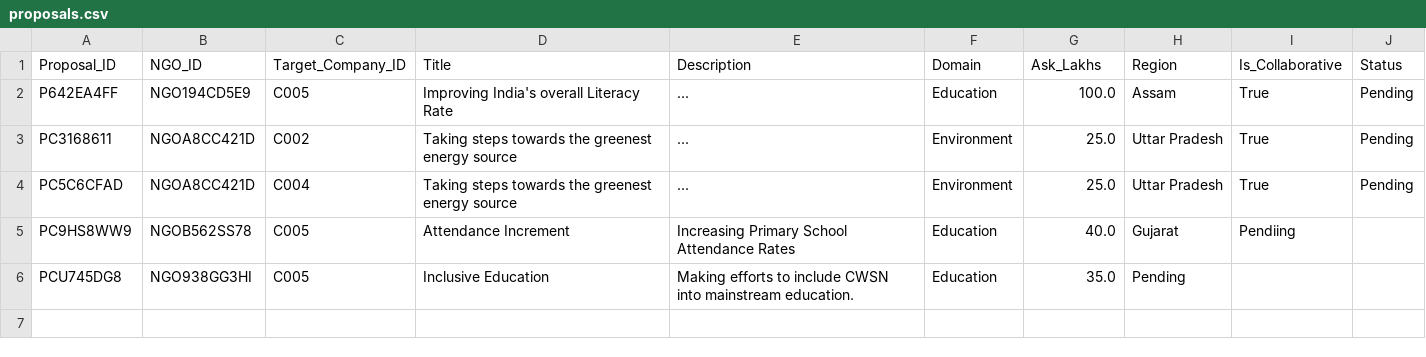
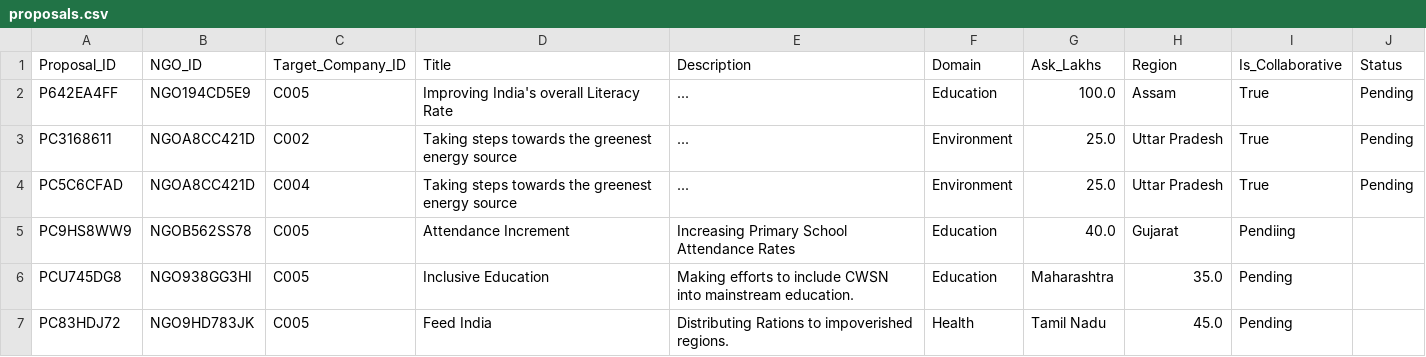
Before and after one commit to Bhavesh07-jain/Novice_Squad_MIC, a CSV file: data/proposals.csv, drawn as a sheet.

Commit message:
Update proposals.csv

```diff
--- a/data/proposals.csv
+++ b/data/proposals.csv
@@ -5,2 +5,3 @@ PC5C6CFAD,NGOA8CC421D,C004,Taking steps towards the greenest energy source,...,E
 PC9HS8WW9,NGOB562SS78,C005,Attendance Increment,Increasing Primary School Attendance Rates,Education,40.0,Gujarat,Pendiing
-PCU745DG8,NGO938GG3HI,C005,Inclusive Education,Making efforts to include CWSN into mainstream education.,Education,35.0,Pending
+PCU745DG8,NGO938GG3HI,C005,Inclusive Education,Making efforts to include CWSN into mainstream education.,Education,Maharashtra,35.0,Pending
+PC83HDJ72,NGO9HD783JK,C005,Feed India, Distributing Rations to impoverished regions.,Health,Tamil Nadu,45.0,Pending
```
